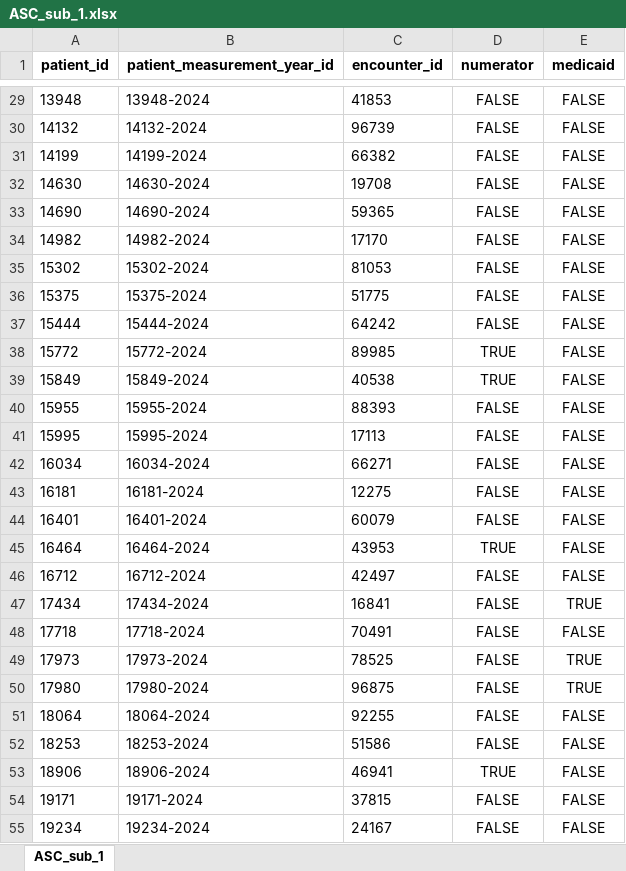
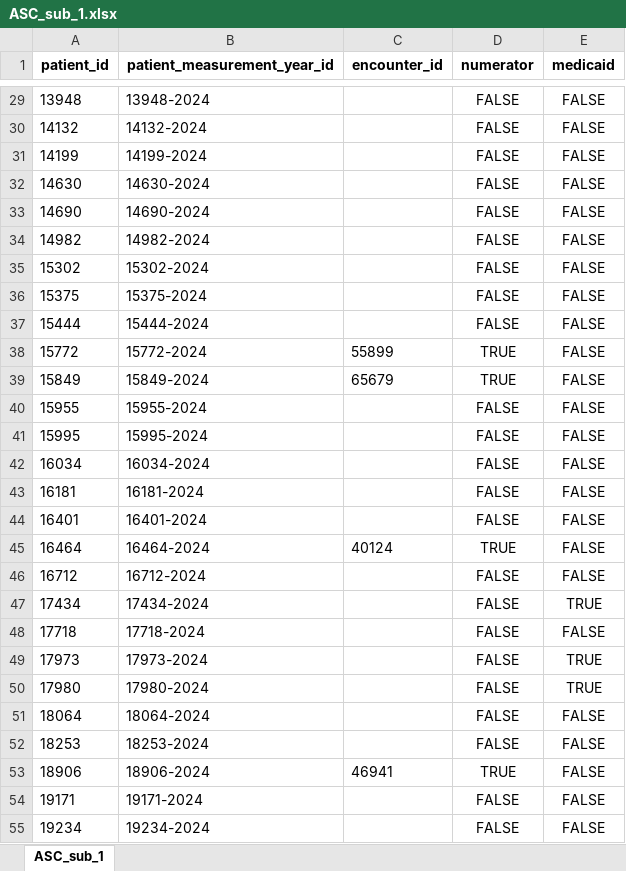
Before and after one commit to Pesach-Tikvah-Hope-Development-Inc/CCBHC_Measurements, an Excel workbook: ccbhc_measurements/dashboard/excel files/ASC_sub_1.xlsx, sheet ASC_sub_1, drawn as a sheet; only a part is shown, gaps mark what is left out; values as stored, in another font and other column widths than the file's, no borders; the diff covers the shown part only; the diff names each change by its address in the sheet, - before the commit and + after, or states it on an @@ line.

```diff
--- a/ccbhc_measurements/dashboard/excel files/ASC_sub_1.xlsx (sheet ASC_sub_1)
+++ b/ccbhc_measurements/dashboard/excel files/ASC_sub_1.xlsx (sheet ASC_sub_1)
-C29 (encounter_id): 41853
+C29 (encounter_id): (empty)
-C30 (encounter_id): 96739
+C30 (encounter_id): (empty)
-C31 (encounter_id): 66382
+C31 (encounter_id): (empty)
-C32 (encounter_id): 19708
+C32 (encounter_id): (empty)
-C33 (encounter_id): 59365
+C33 (encounter_id): (empty)
-C34 (encounter_id): 17170
+C34 (encounter_id): (empty)
-C35 (encounter_id): 81053
+C35 (encounter_id): (empty)
-C36 (encounter_id): 51775
+C36 (encounter_id): (empty)
-C37 (encounter_id): 64242
+C37 (encounter_id): (empty)
-C38 (encounter_id): 89985
+C38 (encounter_id): 55899
-C39 (encounter_id): 40538
+C39 (encounter_id): 65679
-C40 (encounter_id): 88393
+C40 (encounter_id): (empty)
-C41 (encounter_id): 17113
+C41 (encounter_id): (empty)
-C42 (encounter_id): 66271
+C42 (encounter_id): (empty)
-C43 (encounter_id): 12275
+C43 (encounter_id): (empty)
-C44 (encounter_id): 60079
+C44 (encounter_id): (empty)
-C45 (encounter_id): 43953
+C45 (encounter_id): 40124
-C46 (encounter_id): 42497
+C46 (encounter_id): (empty)
-C47 (encounter_id): 16841
+C47 (encounter_id): (empty)
-C48 (encounter_id): 70491
+C48 (encounter_id): (empty)
-C49 (encounter_id): 78525
+C49 (encounter_id): (empty)
-C50 (encounter_id): 96875
+C50 (encounter_id): (empty)
-C51 (encounter_id): 92255
+C51 (encounter_id): (empty)
-C52 (encounter_id): 51586
+C52 (encounter_id): (empty)
-C54 (encounter_id): 37815
+C54 (encounter_id): (empty)
-C55 (encounter_id): 24167
+C55 (encounter_id): (empty)
```
Also changed, not shown: 495 edited cells elsewhere in this sheet, ccbhc_measurements/dashboard/excel files/ASC_sub_1_stratification.xlsx, ccbhc_measurements/dashboard/excel files/ASC_sub_2.xlsx, 2 other files.
